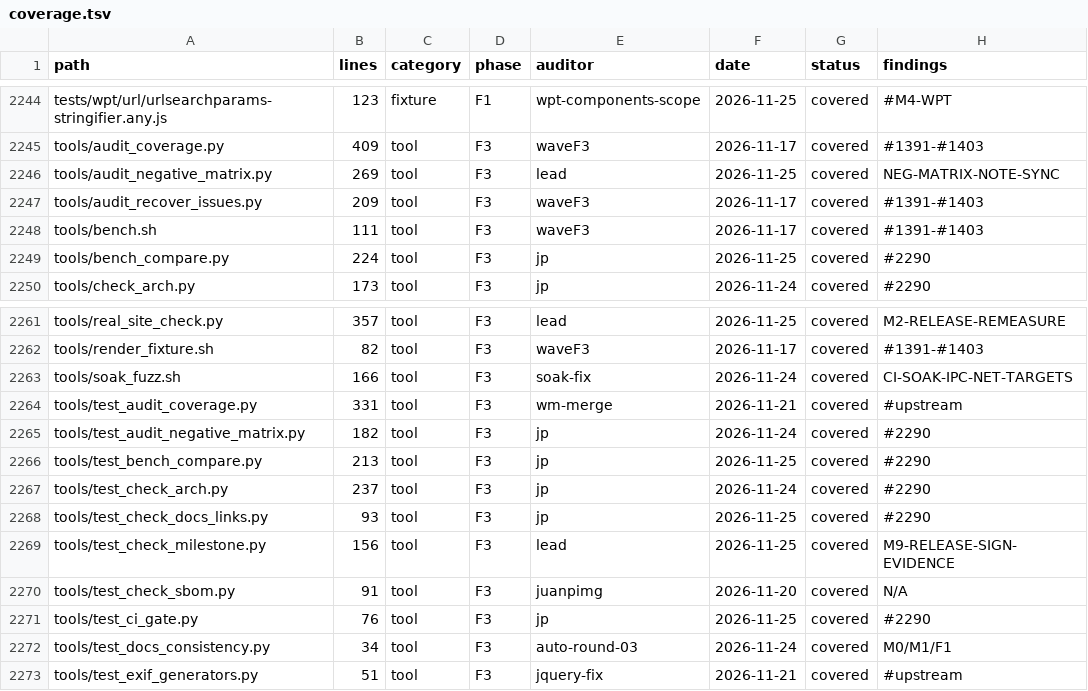
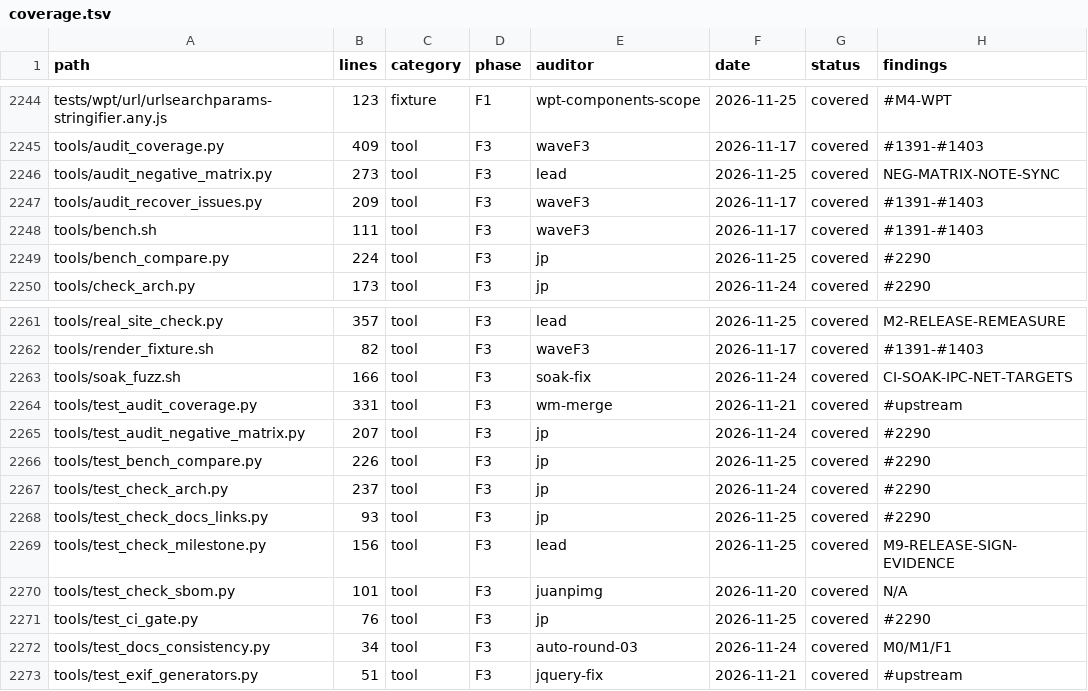
Before and after one commit to juanpimg/Megi, a TSV file: docs/audit/coverage.tsv, drawn as a sheet; only a part is shown, gaps mark what is left out; the diff names each change by its address in the sheet, - before the commit and + after, or states it on an @@ line.

Commit message:
chore(status): reconcile artifacts after PDF and r17 merge
Signed-off-by: juanpimg <229525379+juanpimg@users.noreply.github.com>

```diff
--- a/docs/audit/coverage.tsv
+++ b/docs/audit/coverage.tsv
-B2246 (lines): 269
+B2246 (lines): 273
-B2265 (lines): 182
+B2265 (lines): 207
-B2266 (lines): 213
+B2266 (lines): 226
-B2270 (lines): 91
+B2270 (lines): 101
```
Also changed, not shown: 2 other files.
